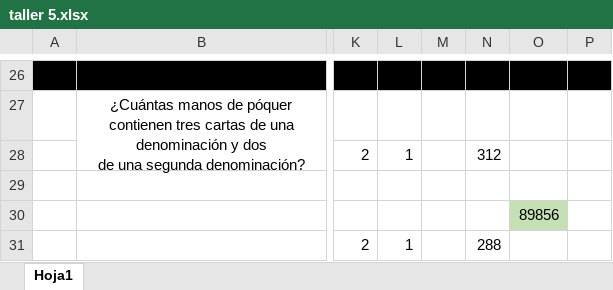
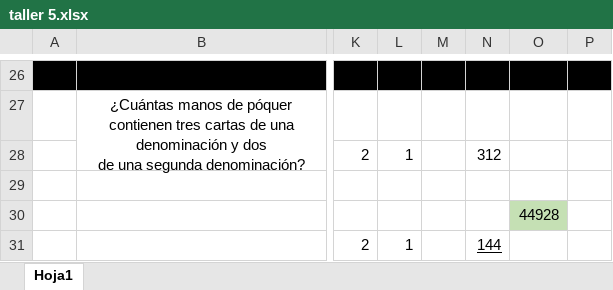
Before and after one commit to tomicarne/mc-Tomas-Vasquez-2024, an Excel workbook: taller 5.xlsx, sheet Hoja1, drawn as a sheet; only a part is shown, gaps mark what is left out; values as stored, in another font and other column widths than the file's, no borders; charts and pictures not drawn; the diff names each change by its address in the sheet, - before the commit and + after, or states it on an @@ line.

Commit message:
Add files via upload

```diff
--- a/taller 5.xlsx (sheet Hoja1)
+++ b/taller 5.xlsx (sheet Hoja1)
-O30: 89856
+O30: 44928
-N31: 288
+N31: 144
-N31 underline: off
+N31 underline: on
```
